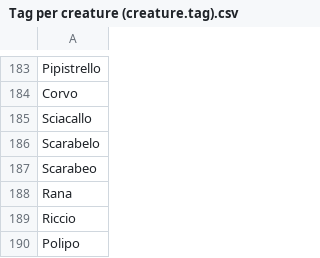
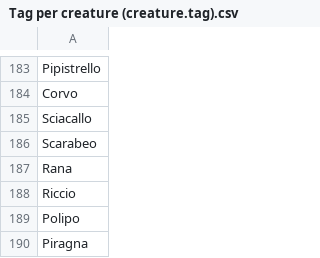
Before and after one commit to cyberfolk/odoo_hex_map, a CSV file: cf_hex_biome/data/Tag per creature (creature.tag).csv, drawn as a sheet; only a part is shown, gaps mark what is left out; the shorter side is filled out with more unchanged rows.

Commit message:
[ADD] comment filed is_factions on creature_tag + minor fix

```diff
--- a/cf_hex_biome/data/Tag per creature (creature.tag).csv
+++ b/cf_hex_biome/data/Tag per creature (creature.tag).csv
@@ -185,3 +185,2 @@
 "Sciacallo"
-"Scarabelo"
 "Scarabeo"
```
Also changed, not shown: 6 other files.
